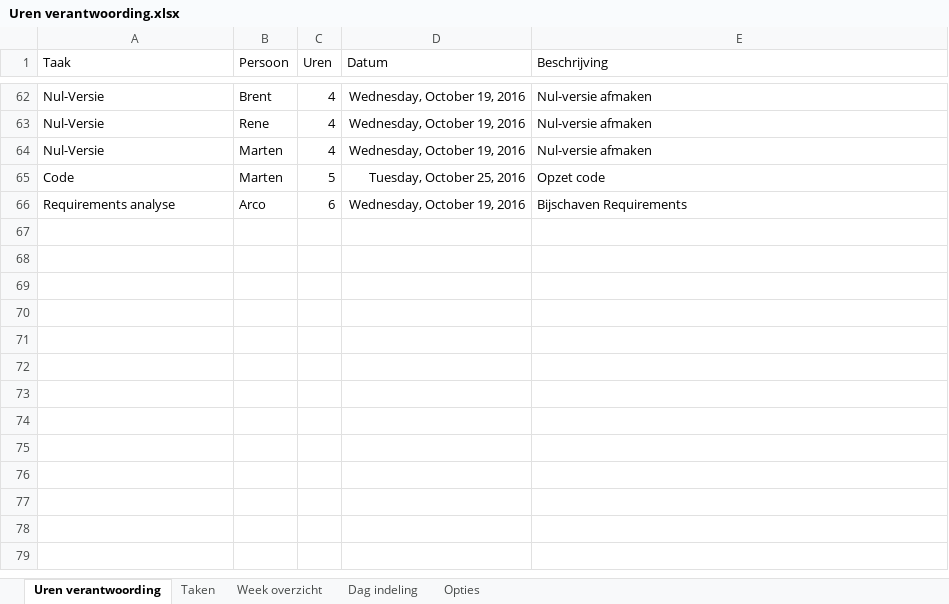
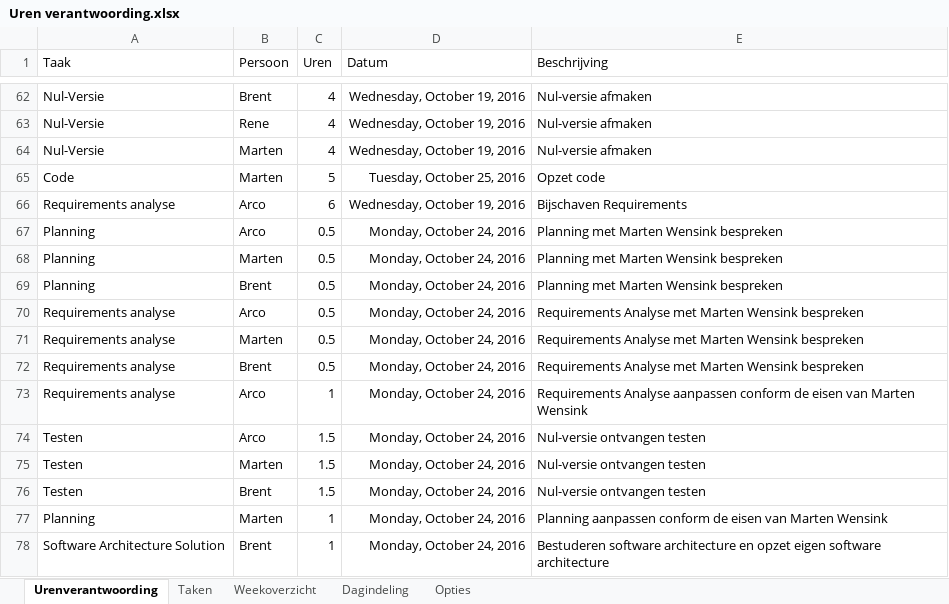
Before and after one commit to MartenButterHU/TekTeamOne, an Excel workbook: Administratie/Planning/Uren verantwoording.xlsx, sheet Urenverantwoording, drawn as a sheet; only a part is shown, gaps mark what is left out; values as stored, in another font and other column widths than the file's, no borders; the diff names each change by its address in the sheet, - before the commit and + after, or states it on an @@ line.

Commit message:
Update Uren verantwoording

```diff
--- a/Administratie/Planning/Uren verantwoording.xlsx (sheet Urenverantwoording)
+++ b/Administratie/Planning/Uren verantwoording.xlsx (sheet Urenverantwoording)
-sheet tab: Uren verantwoording
+sheet tab: Urenverantwoording
-sheet tab: Week overzicht
+sheet tab: Weekoverzicht
-sheet tab: Dag indeling
+sheet tab: Dagindeling
+row 67: Planning | Arco | 0.5 | Monday, October 24, 2016 | Planning met Marten Wensink bespreken
+row 68: Planning | Marten | 0.5 | Monday, October 24, 2016 | Planning met Marten Wensink bespreken
+row 69: Planning | Brent | 0.5 | Monday, October 24, 2016 | Planning met Marten Wensink bespreken
+row 70: Requirements analyse | Arco | 0.5 | Monday, October 24, 2016 | Requirements Analyse met Marten Wensink bespreken
+row 71: Requirements analyse | Marten | 0.5 | Monday, October 24, 2016 | Requirements Analyse met Marten Wensink bespreken
+row 72: Requirements analyse | Brent | 0.5 | Monday, October 24, 2016 | Requirements Analyse met Marten Wensink bespreken
+row 73: Requirements analyse | Arco | 1 | Monday, October 24, 2016 | Requirements Analyse aanpassen conform de eisen van Marten Wensink
+row 74: Testen | Arco | 1.5 | Monday, October 24, 2016 | Nul-versie ontvangen testen
+row 75: Testen | Marten | 1.5 | Monday, October 24, 2016 | Nul-versie ontvangen testen
+row 76: Testen | Brent | 1.5 | Monday, October 24, 2016 | Nul-versie ontvangen testen
+row 77: Planning | Marten | 1 | Monday, October 24, 2016 | Planning aanpassen conform de eisen van Marten Wensink
+row 78: Software Architecture Solution | Brent | 1 | Monday, October 24, 2016 | Bestuderen software architecture en opzet eigen software architecture
```
Also changed, not shown: sheet Weekoverzicht, sheet Dagindeling, sheet Taken, formulas that keep their value.
